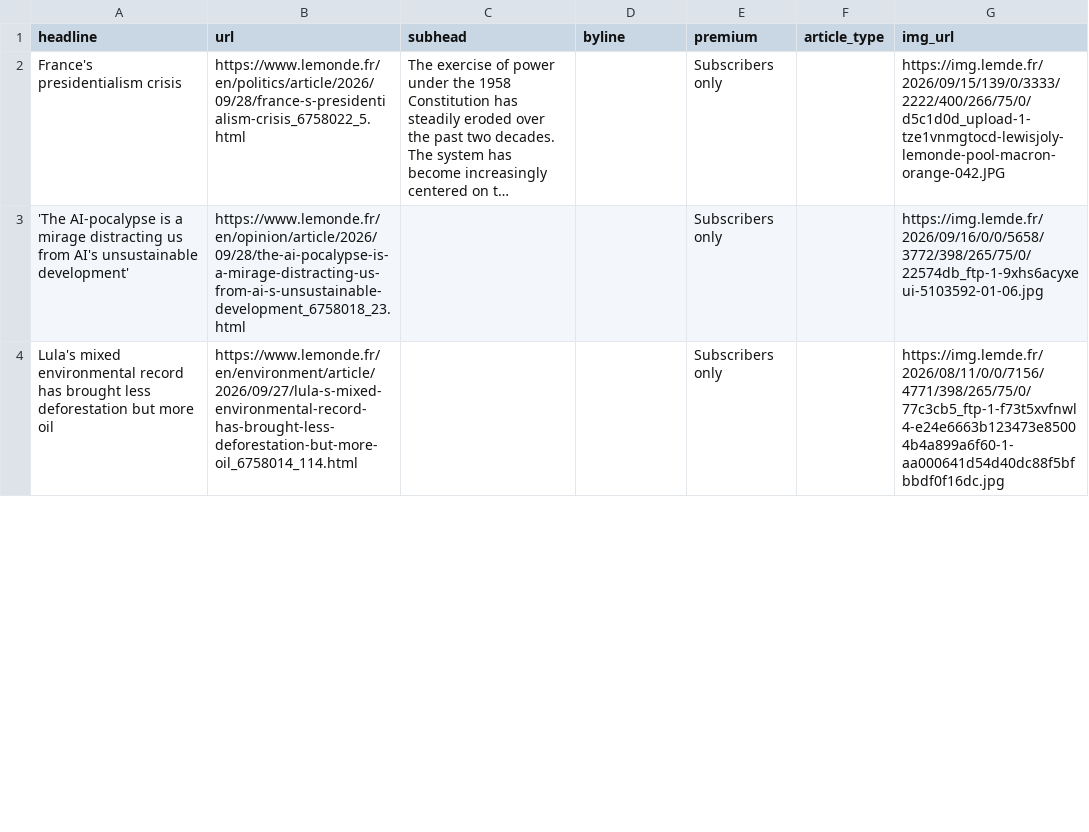
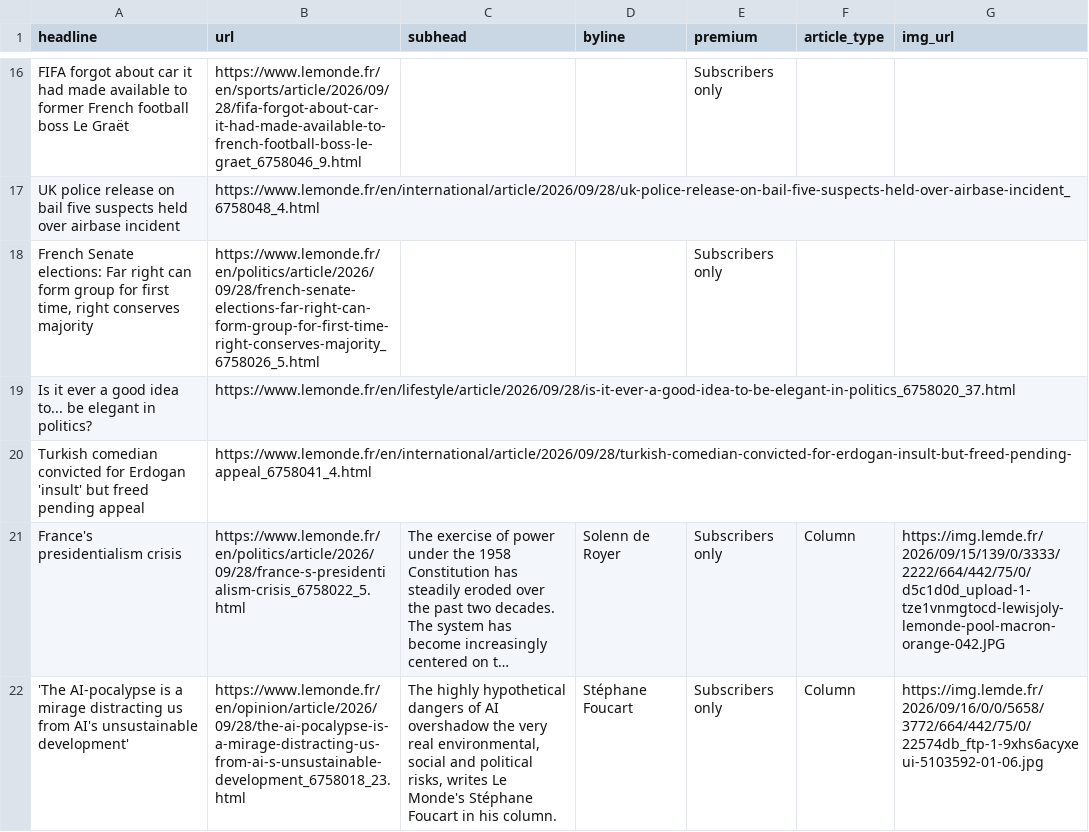
Before and after one commit to var-iane/lemonde-scraper, a CSV file: lemonde-scraped-results.csv, drawn as a sheet; only a part is shown, gaps mark what is left out; long unchanged cells end in …; removed rows and columns are numbered as before the commit, all else as after; the diff covers the shown part only; the diff names each change by its address in the sheet, - before the commit and + after, or states it on an @@ line.

```diff
--- a/lemonde-scraped-results.csv
+++ b/lemonde-scraped-results.csv
+row 16: FIFA forgot about car it had made available to former French football boss Le Graët | https://www.lemonde.fr/en/sports/article/2026/09/28/fifa-forgot-about-car-it-had-made-available-to-french-football-boss-le-graet_6758046_9.html |  |  | Subscribers only
+row 17: UK police release on bail five suspects held over airbase incident | https://www.lemonde.fr/en/international/article/2026/09/28/uk-police-release-on-bail-five-suspects-held-over-airbase-incident_6758048_4.html
+row 18: French Senate elections: Far right can form group for first time, right conserves majority | https://www.lemonde.fr/en/politics/article/2026/09/28/french-senate-elections-far-right-can-form-group-for-first-time-right-conserves-majority_6758026_5.html |  |  | Subscribers only
+row 19: Is it ever a good idea to... be elegant in politics? | https://www.lemonde.fr/en/lifestyle/article/2026/09/28/is-it-ever-a-good-idea-to-be-elegant-in-politics_6758020_37.html
+row 20: Turkish comedian convicted for Erdogan 'insult' but freed pending appeal | https://www.lemonde.fr/en/international/article/2026/09/28/turkish-comedian-convicted-for-erdogan-insult-but-freed-pending-appeal_6758041_4.html
-D21 (byline): (empty)
+D21 (byline): Solenn de Royer
-F21:F22 (article_type): (empty)
+F21:F22 (article_type): Column
-G21 (img_url): https://img.lemde.fr/2026/09/15/139/0/3333/2222/400/266/75/0/d5c1d0d_upload-1-tze1vnmgtocd-lewisjoly-lemonde-pool-macron-orange-042.JPG
+G21 (img_url): https://img.lemde.fr/2026/09/15/139/0/3333/2222/664/442/75/0/d5c1d0d_upload-1-tze1vnmgtocd-lewisjoly-lemonde-pool-macron-orange-042.JPG
-C22 (subhead): (empty)
+C22 (subhead): The highly hypothetical dangers of AI overshadow the very real environmental, social and political risks, writes Le Monde's Stéphane Foucart in his column.
-D22 (byline): (empty)
+D22 (byline): Stéphane Foucart
-G22 (img_url): https://img.lemde.fr/2026/09/16/0/0/5658/3772/398/265/75/0/22574db_ftp-1-9xhs6acyxeui-5103592-01-06.jpg
+G22 (img_url): https://img.lemde.fr/2026/09/16/0/0/5658/3772/664/442/75/0/22574db_ftp-1-9xhs6acyxeui-5103592-01-06.jpg
-row 4: Lula's mixed environmental record has brought less deforestation but more oil | https://www.lemonde.fr/en/environment/article/2026/09/27/lula-s-mixed-environmental-record-has-brought-less-deforestation-but-more-oil_6758014_114.html |  |  | Subscribers only |  | https://img.lemde.fr/2026/08/11/0/0/7156/4771/398/265/75/0/77c3cb5_ftp-1-f73t5xvfnwl4-e24e6663b123473e85004b4a899a6f60-1-aa000641d54d40dc88f5bfbbdf0f16dc.jpg
```
Also changed, not shown: 16 added rows and 20 removed rows elsewhere in this file.
